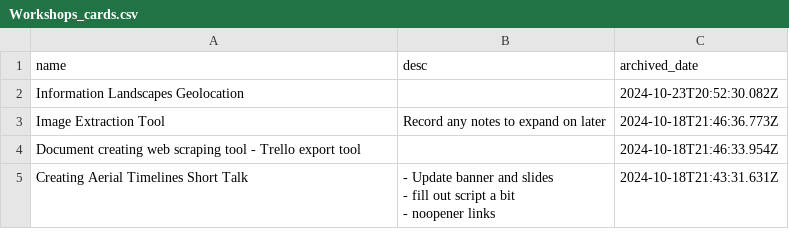
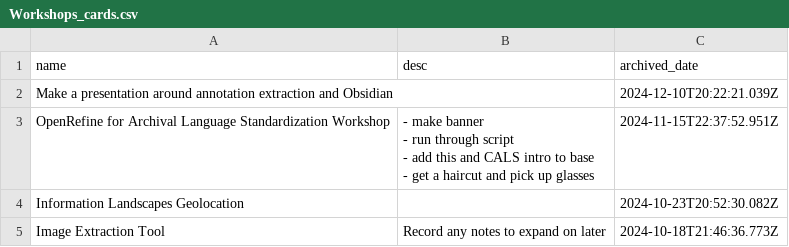
Before and after one commit to Scholarly-Projects/trello_export, a CSV file: trello_exports/Workshops_cards.csv, drawn as a sheet; only a part is shown; the shorter side is filled out with more unchanged rows.

```diff
--- a/trello_exports/Workshops_cards.csv
+++ b/trello_exports/Workshops_cards.csv
@@ -1,2 +1,7 @@
 name,desc,archived_date
+Make a presentation around annotation extraction and Obsidian,,2024-12-10T20:22:21.039Z
+OpenRefine for Archival Language Standardization Workshop,"- make banner
+- run through script
+- add this and CALS intro to base
+- get a haircut and pick up glasses",2024-11-15T22:37:52.951Z
 Information Landscapes Geolocation,,2024-10-23T20:52:30.082Z
```
Also changed, not shown: trello_exports/CALS Liaison_cards.csv, trello_exports/Creating and Maintaining Digital_cards.csv, 12 other files.
